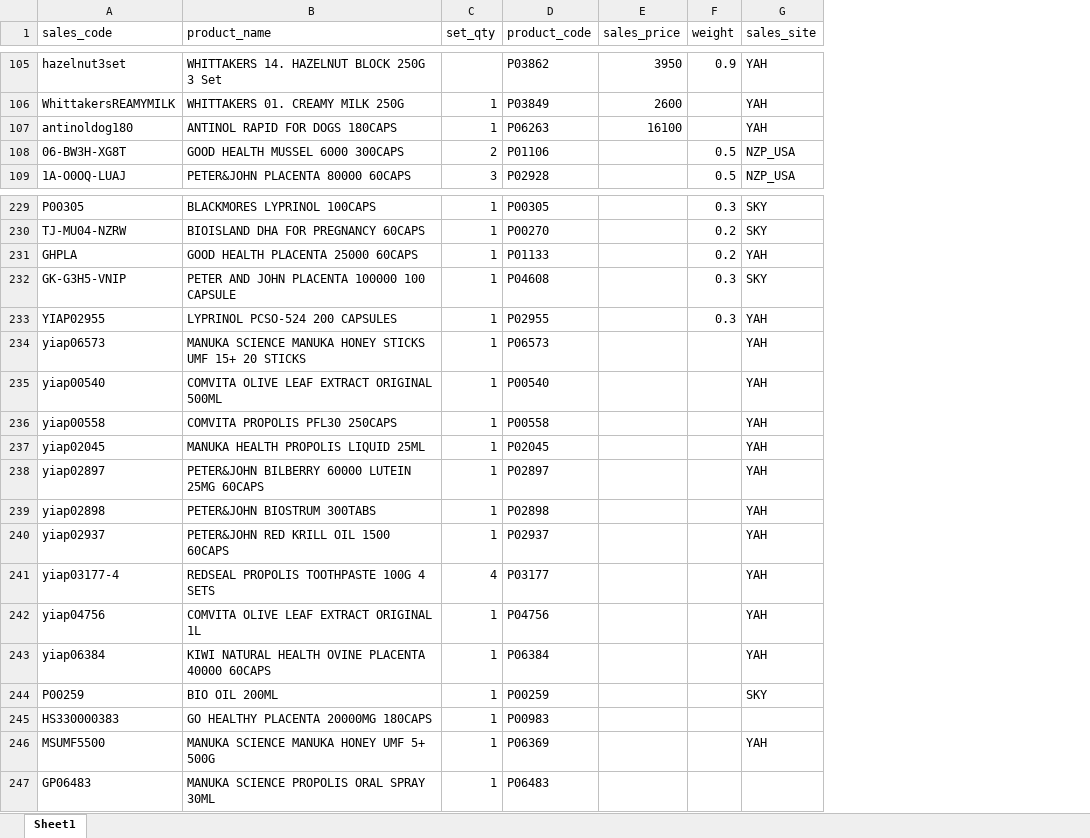
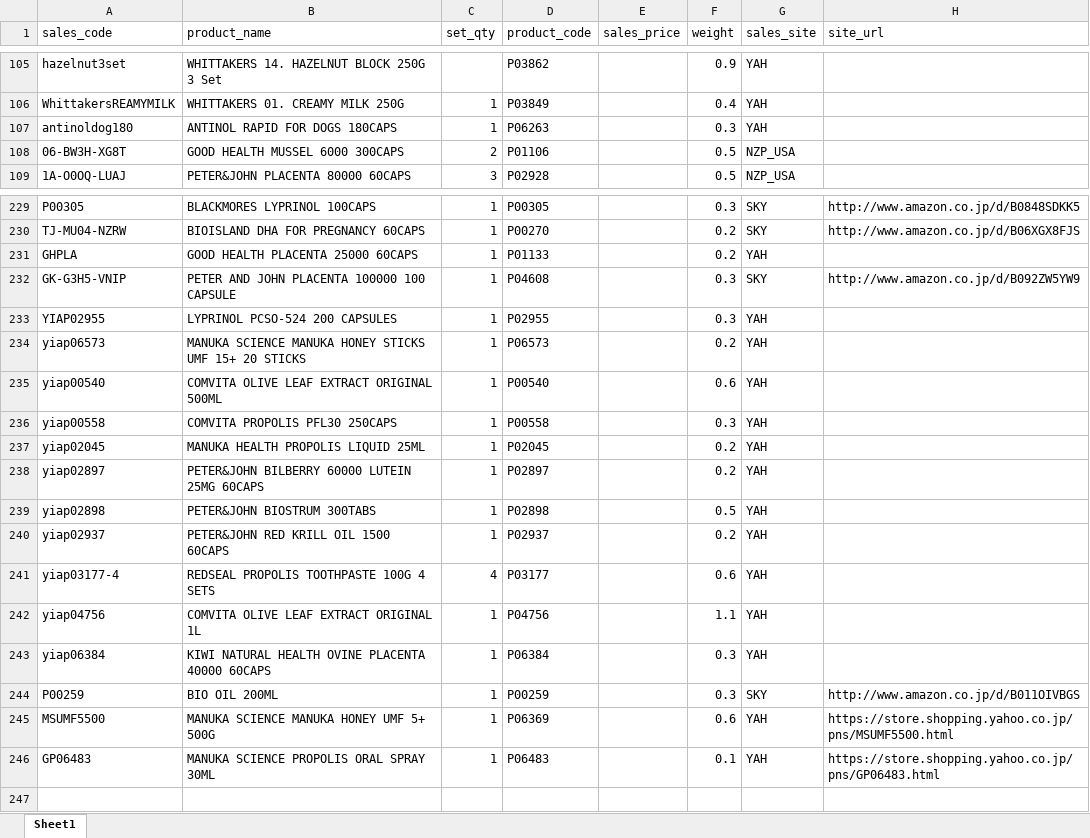
Before and after one commit to NZSopa/orderdhash, an Excel workbook: app/Ref/prodcut_code.xlsx, sheet Sheet1, drawn as a sheet; only a part is shown, gaps mark what is left out; values as stored, in another font and other column widths than the file's, no cell formats; conditional formats not drawn; removed rows and columns are numbered as before the commit, all else as after; the diff covers the shown part only; the diff names each change by its address in the sheet, - before the commit and + after, or states it on an @@ line.

Commit message:
sales price and site update function added

```diff
--- a/app/Ref/prodcut_code.xlsx (sheet Sheet1)
+++ b/app/Ref/prodcut_code.xlsx (sheet Sheet1)
+column H (site_url), rows 229-246: http://www.amazon.co.jp/d/B0848SDKK5 | http://www.amazon.co.jp/d/B06XGX8FJS |  | http://www.amazon.co.jp/d/B092ZW5YW9 |  |  |  |  |  |  |  |  |  |  |  | http://www.amazon.co.jp/d/B011OIVBGS | https://store.shopping.yahoo.co.jp/pns/MSUMF5500.html | https://store.shopping.yahoo.co.jp/pns/GP06483.html
-E105 (sales_price): 3950
+E105 (sales_price): (empty)
-E106 (sales_price): 2600
+E106 (sales_price): (empty)
-F106 (weight): (empty)
+F106 (weight): 0.4
-E107 (sales_price): 16100
+E107 (sales_price): (empty)
-F107 (weight): (empty)
+F107 (weight): 0.3
-F234 (weight): (empty)
+F234 (weight): 0.2
-F235 (weight): (empty)
+F235 (weight): 0.6
-F236 (weight): (empty)
+F236 (weight): 0.3
-F237:F238 (weight): (empty)
+F237:F238 (weight): 0.2
-F239 (weight): (empty)
+F239 (weight): 0.5
-F240 (weight): (empty)
+F240 (weight): 0.2
-F241 (weight): (empty)
+F241 (weight): 0.6
-F242 (weight): (empty)
+F242 (weight): 1.1
-F243:F244 (weight): (empty)
+F243:F244 (weight): 0.3
-row 245: HS330000383 | GO HEALTHY PLACENTA 20000MG 180CAPS | 1 | P00983
-F245 (weight): (empty)
+F245 (weight): 0.6
-F246 (weight): (empty)
+F246 (weight): 0.1
-G246 (sales_site): (empty)
+G246 (sales_site): YAH
```
Also changed, not shown: 70 edited cells elsewhere in this sheet, cell formats, 9 other files.
